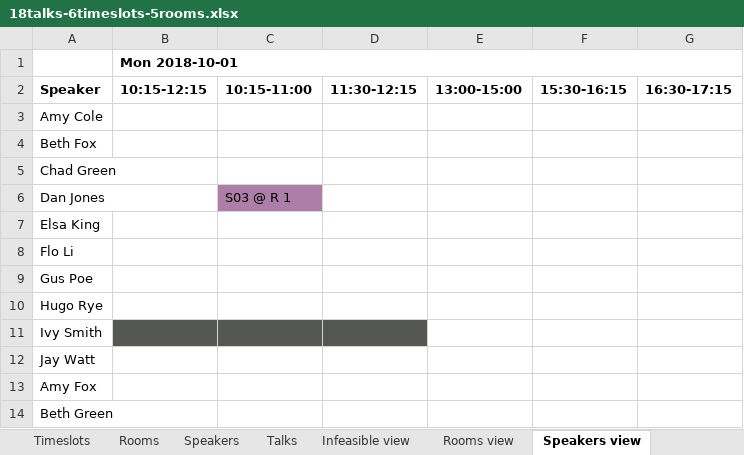
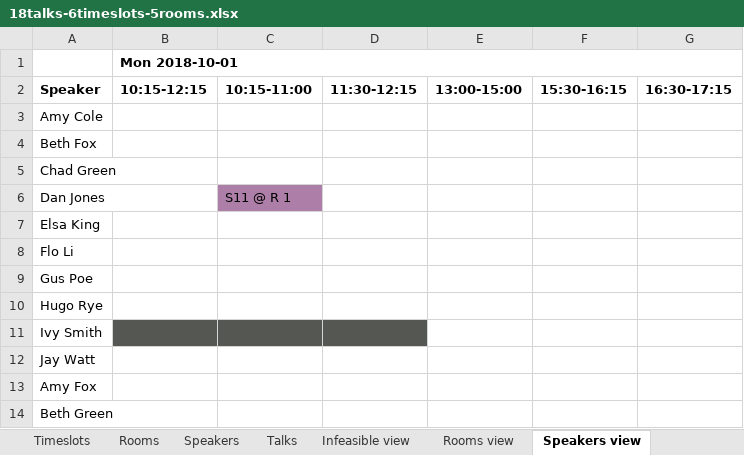
Before and after one commit to kbowers-ibm/drools, an Excel workbook: optaplanner-examples/data/conferencescheduling/unsolved/18talks-6timeslots-5rooms.xlsx, sheet Speakers view, drawn as a sheet; values as stored, in another font and other column widths than the file's, no borders; charts and pictures not drawn; the diff names each change by its address in the sheet, - before the commit and + after, or states it on an @@ line.

```diff
--- a/optaplanner-examples/data/conferencescheduling/unsolved/18talks-6timeslots-5rooms.xlsx (sheet Speakers view)
+++ b/optaplanner-examples/data/conferencescheduling/unsolved/18talks-6timeslots-5rooms.xlsx (sheet Speakers view)
-C6 (10:15-11:00): S03 @ R 1
+C6 (10:15-11:00): S11 @ R 1
```
Also changed, not shown: sheet Talks, sheet Theme tracks view, sheet Audience types view, sheet Audience levels view, sheet Contents view, sheet Languages view, 1 more sheet, charts or pictures, optaplanner-examples/data/conferencescheduling/unsolved/108talks-18timeslots-10rooms.xlsx, optaplanner-examples/data/conferencescheduling/unsolved/216talks-18timeslots-20rooms.xlsx, 5 other files.
